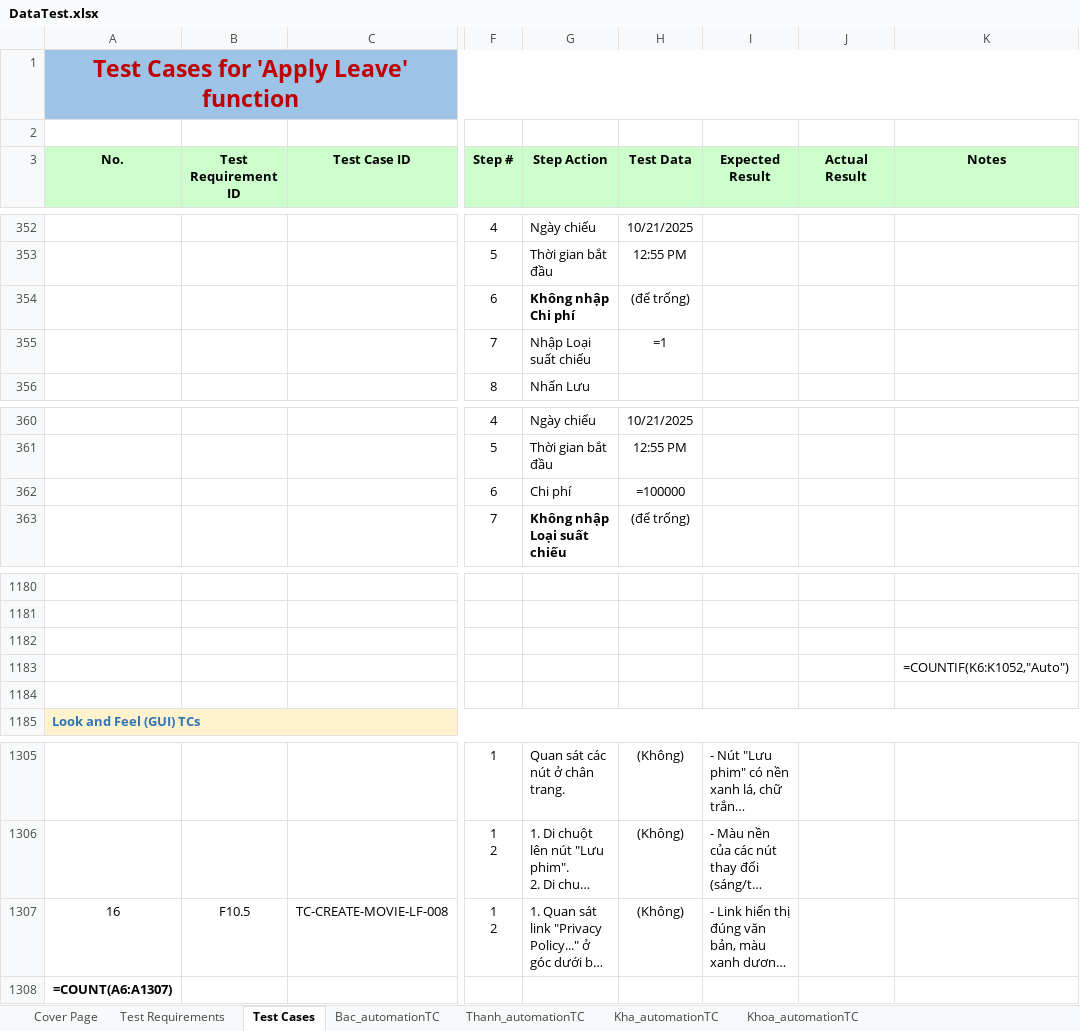
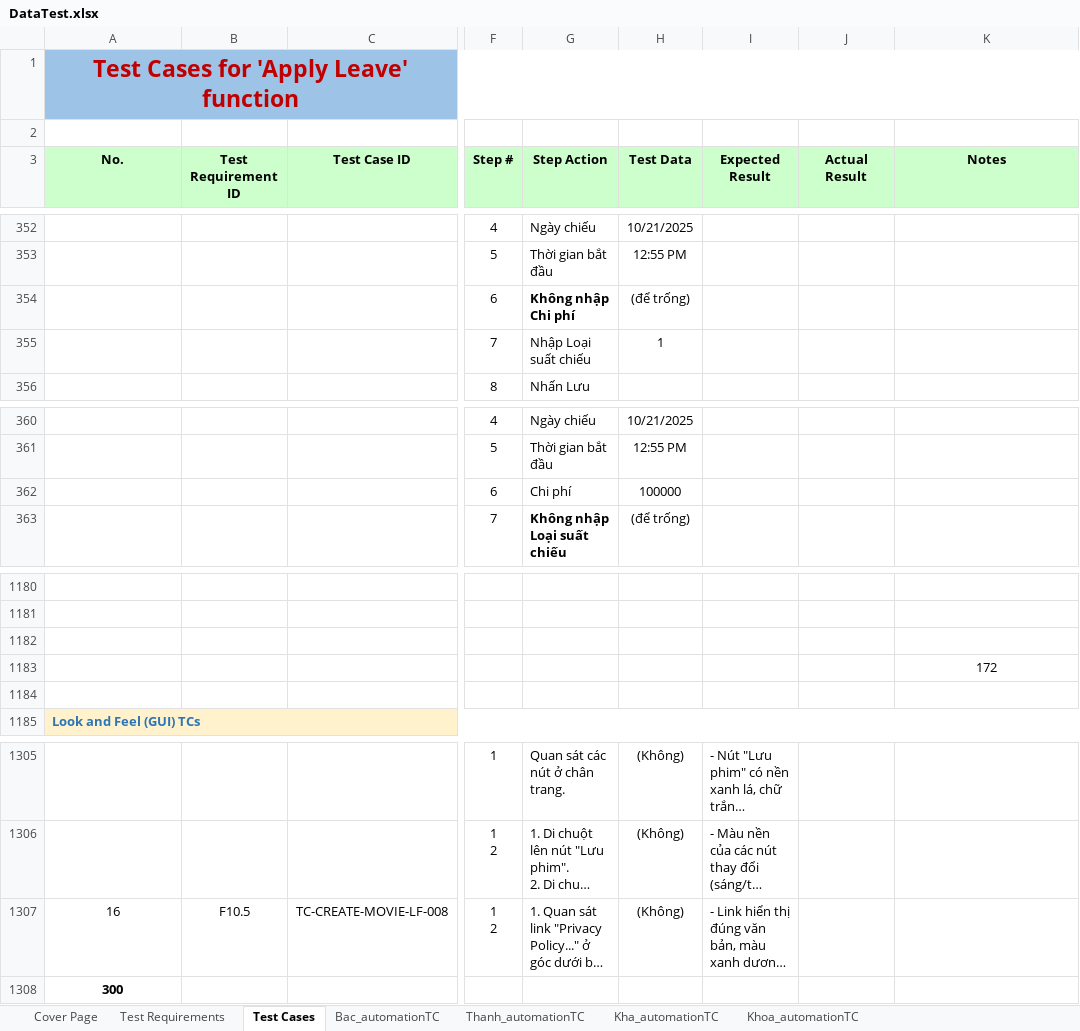
Before and after one commit to nguyenxuanbac88/sqa-testing-report, an Excel workbook: sqa-testing-report/Data/DataTest.xlsx, sheet Test Cases, drawn as a sheet; only a part is shown, gaps mark what is left out; long unchanged cells end in …; values as stored, in another font and other column widths than the file's, no borders; formulas without a stored value are shown as written; the diff names each change by its address in the sheet, - before the commit and + after, or states it on an @@ line.

```diff
--- a/sqa-testing-report/Data/DataTest.xlsx (sheet Test Cases)
+++ b/sqa-testing-report/Data/DataTest.xlsx (sheet Test Cases)
-H355 (Test Data): =1
+H355 (Test Data): 1
-H362 (Test Data): =100000
+H362 (Test Data): 100000
-K1183 (Notes): =COUNTIF(K6:K1052,"Auto")
+K1183 (Notes): 172
-A1308 (No.): =COUNT(A6:A1307)
+A1308 (No.): 300
```
Also changed, not shown: sheet Thanh_automationTC, sheet Kha_automationTC, 18 other files.
